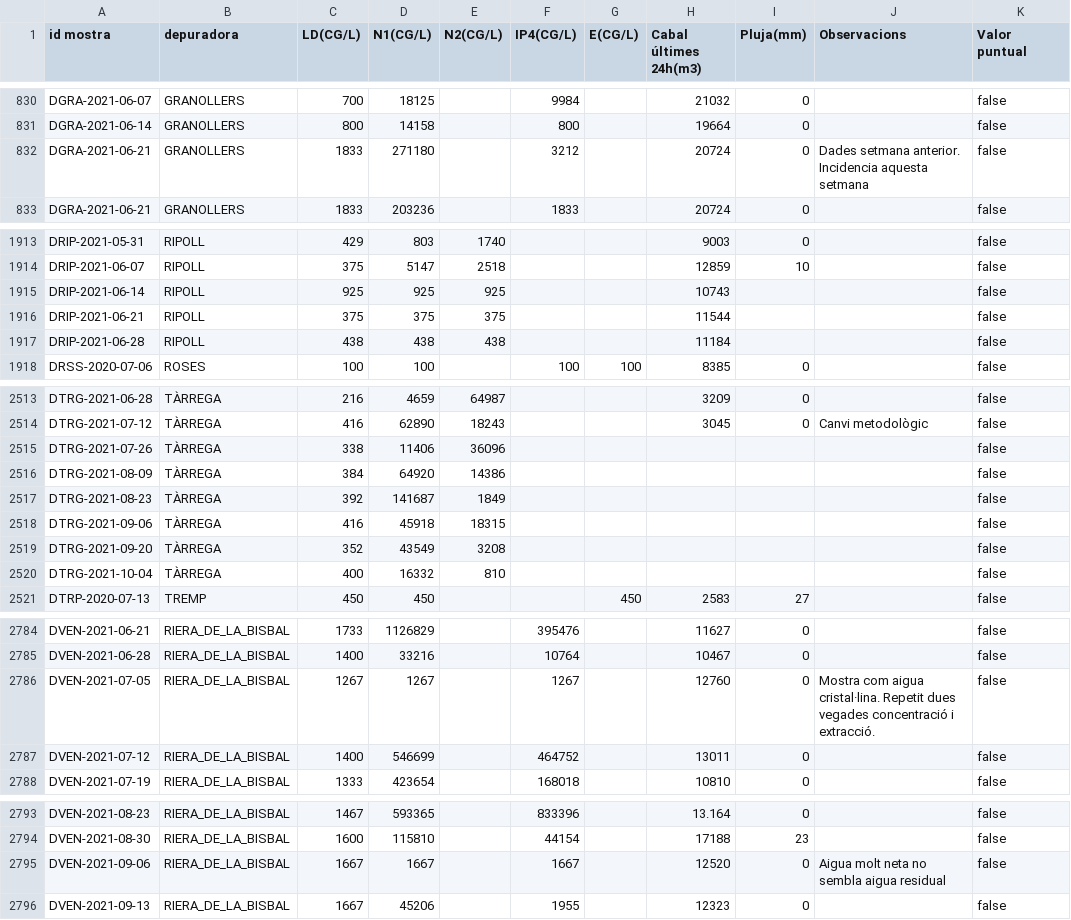
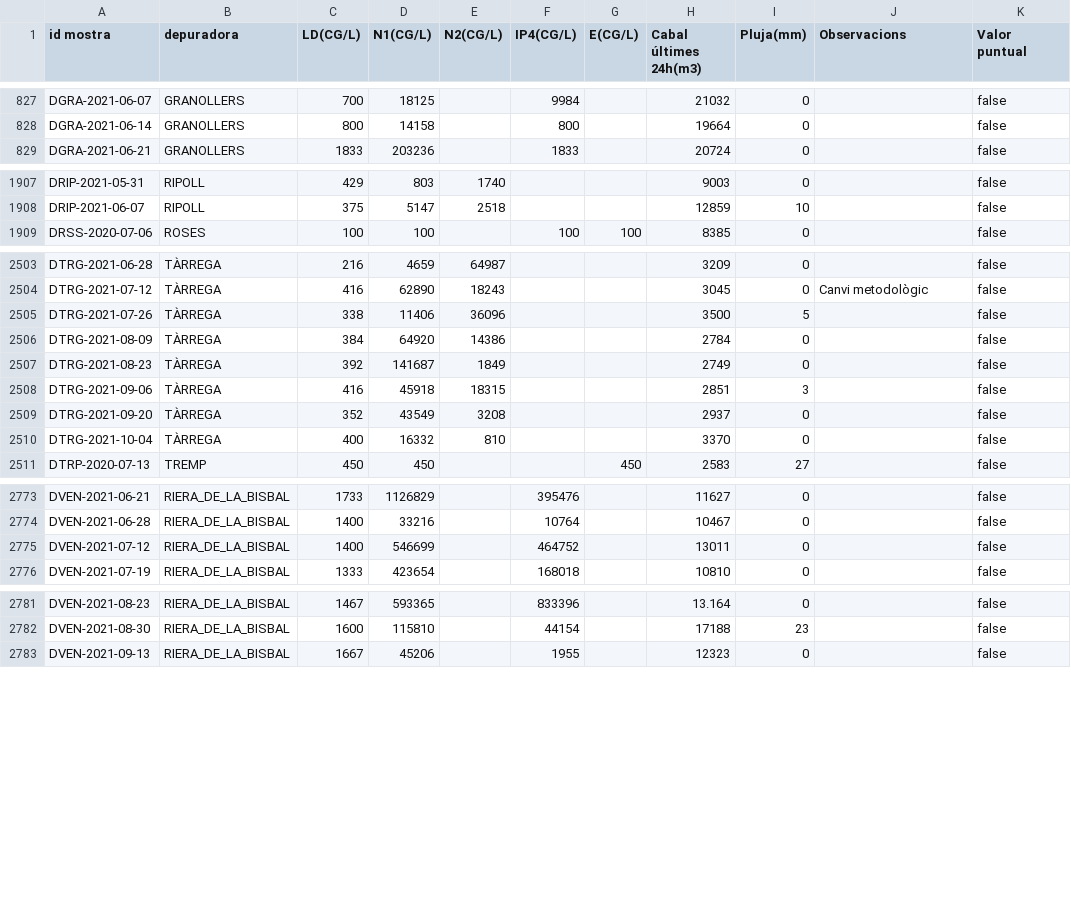
Before and after one commit to icra/sars-aigues, a CSV file: release_with_detection_limits.csv, drawn as a sheet; only a part is shown, gaps mark what is left out; the diff covers the shown part only.

```diff
--- a/release_with_detection_limits.csv
+++ b/release_with_detection_limits.csv
@@ -831,3 +828,2 @@ DGRA-2021-06-07,GRANOLLERS,700,18125,,9984,,21032,0,,false
 DGRA-2021-06-14,GRANOLLERS,800,14158,,800,,19664,0,,false
-DGRA-2021-06-21,GRANOLLERS,1833,271180,,3212,,20724,0,Dades setmana anterior. Incidencia aquesta setmana,false
 DGRA-2021-06-21,GRANOLLERS,1833,203236,,1833,,20724,0,,false
@@ -1914,5 +1908,2 @@ DRIP-2021-05-31,RIPOLL,429,803,1740,,,9003,0,,false
 DRIP-2021-06-07,RIPOLL,375,5147,2518,,,12859,10,,false
-DRIP-2021-06-14,RIPOLL,925,925,925,,,10743,,,false
-DRIP-2021-06-21,RIPOLL,375,375,375,,,11544,,,false
-DRIP-2021-06-28,RIPOLL,438,438,438,,,11184,,,false
 DRSS-2020-07-06,ROSES,100,100,,100,100,8385,0,,false
@@ -2514,8 +2504,8 @@ DTRG-2021-06-28,TÀRREGA,216,4659,64987,,,3209,0,,false
 DTRG-2021-07-12,TÀRREGA,416,62890,18243,,,3045,0,Canvi metodològic,false
-DTRG-2021-07-26,TÀRREGA,338,11406,36096,,,,,,false
-DTRG-2021-08-09,TÀRREGA,384,64920,14386,,,,,,false
-DTRG-2021-08-23,TÀRREGA,392,141687,1849,,,,,,false
-DTRG-2021-09-06,TÀRREGA,416,45918,18315,,,,,,false
-DTRG-2021-09-20,TÀRREGA,352,43549,3208,,,,,,false
-DTRG-2021-10-04,TÀRREGA,400,16332,810,,,,,,false
+DTRG-2021-07-26,TÀRREGA,338,11406,36096,,,3500,5,,false
+DTRG-2021-08-09,TÀRREGA,384,64920,14386,,,2784,0,,false
+DTRG-2021-08-23,TÀRREGA,392,141687,1849,,,2749,0,,false
+DTRG-2021-09-06,TÀRREGA,416,45918,18315,,,2851,3,,false
+DTRG-2021-09-20,TÀRREGA,352,43549,3208,,,2937,0,,false
+DTRG-2021-10-04,TÀRREGA,400,16332,810,,,3370,0,,false
 DTRP-2020-07-13,TREMP,450,450,,,450,2583,27,,false
@@ -2785,3 +2774,2 @@ DVEN-2021-06-21,RIERA_DE_LA_BISBAL,1733,1126829,,395476,,11627,0,,false
 DVEN-2021-06-28,RIERA_DE_LA_BISBAL,1400,33216,,10764,,10467,0,,false
-DVEN-2021-07-05,RIERA_DE_LA_BISBAL,1267,1267,,1267,,12760,0,Mostra com aigua cristal·lina. Repetit dues vegades concentració i extracció.,false
 DVEN-2021-07-12,RIERA_DE_LA_BISBAL,1400,546699,,464752,,13011,0,,false
@@ -2794,3 +2782,2 @@ DVEN-2021-08-23,RIERA_DE_LA_BISBAL,1467,593365,,833396,,13.164,0,,false
 DVEN-2021-08-30,RIERA_DE_LA_BISBAL,1600,115810,,44154,,17188,23,,false
-DVEN-2021-09-06,RIERA_DE_LA_BISBAL,1667,1667,,1667,,12520,0,Aigua molt neta no sembla aigua residual,false
 DVEN-2021-09-13,RIERA_DE_LA_BISBAL,1667,45206,,1955,,12323,0,,false
```
Also changed, not shown: 9 removed rows, 15 moved rows and 8 edited cells elsewhere in this file, release.csv.
